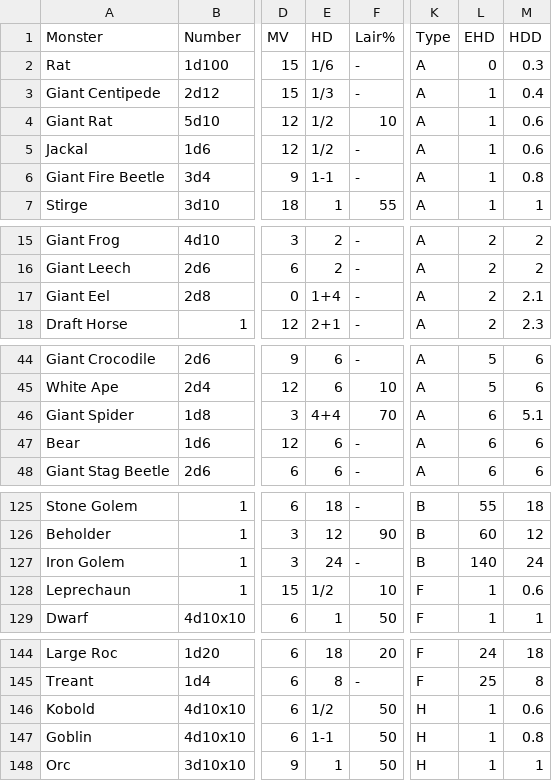
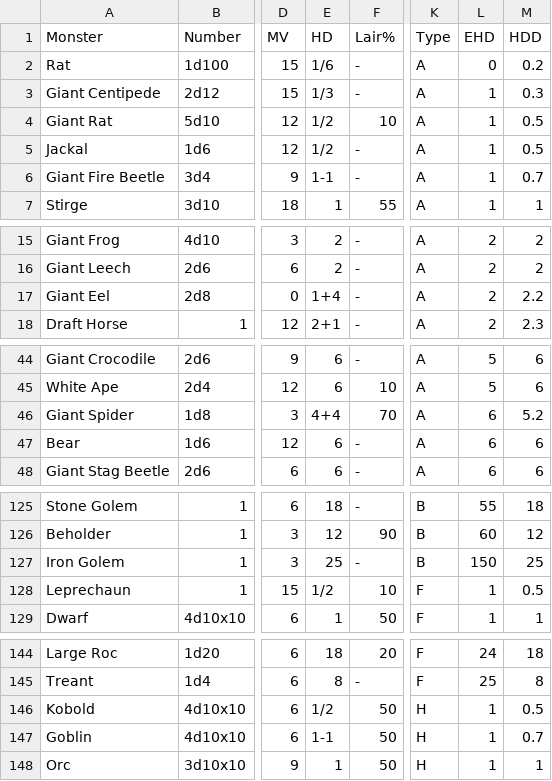
Before and after one commit to danielrcollins1/Arena, a CSV file: MonsterDatabase.csv, drawn as a sheet; only a part is shown, gaps mark what is left out; the diff covers the shown part only; the diff names each change by its address in the sheet, - before the commit and + after, or states it on an @@ line.

Commit message:
Tweak some hit dice values
- Mostly how below-unit fractional HDs are computed.
- Bump up Iron Golem to 25 HD for cleanliness.

```diff
--- a/MonsterDatabase.csv
+++ b/MonsterDatabase.csv
-M2 (HDD): 0.3
+M2 (HDD): 0.2
-M3 (HDD): 0.4
+M3 (HDD): 0.3
-M4:M5 (HDD): 0.6
+M4:M5 (HDD): 0.5
-M6 (HDD): 0.8
+M6 (HDD): 0.7
-M17 (HDD): 2.1
+M17 (HDD): 2.2
-M46 (HDD): 5.1
+M46 (HDD): 5.2
-E127 (HD): 24
+E127 (HD): 25
-L127 (EHD): 140
+L127 (EHD): 150
-M127 (HDD): 24
+M127 (HDD): 25
-M128 (HDD): 0.6
+M128 (HDD): 0.5
-M146 (HDD): 0.6
+M146 (HDD): 0.5
-M147 (HDD): 0.8
+M147 (HDD): 0.7
```
Also changed, not shown: 1 moved row and 1 edited cell elsewhere in this file.
